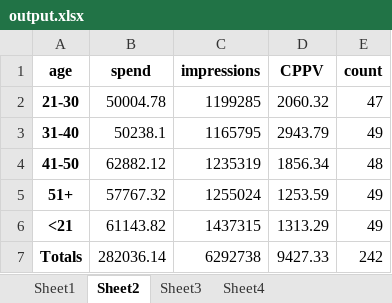
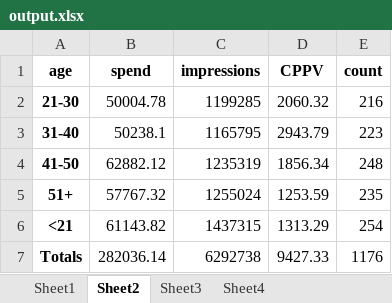
Before and after one commit to Boykai/CI-Dataset-Transform, an Excel workbook: output.xlsx, sheet Sheet2, drawn as a sheet; values as stored, in another font and other column widths than the file's, no borders; the diff names each change by its address in the sheet, - before the commit and + after, or states it on an @@ line.

Commit message:
Fix: Fix 'Count' column creatation

```diff
--- a/output.xlsx (sheet Sheet2)
+++ b/output.xlsx (sheet Sheet2)
-E2 (count): 47
+E2 (count): 216
-E3 (count): 49
+E3 (count): 223
-E4 (count): 48
+E4 (count): 248
-E5 (count): 49
+E5 (count): 235
-E6 (count): 49
+E6 (count): 254
-E7 (count): 242
+E7 (count): 1176
```
Also changed, not shown: sheet Sheet1, sheet Sheet4, sheet Sheet3, 1 other file.
